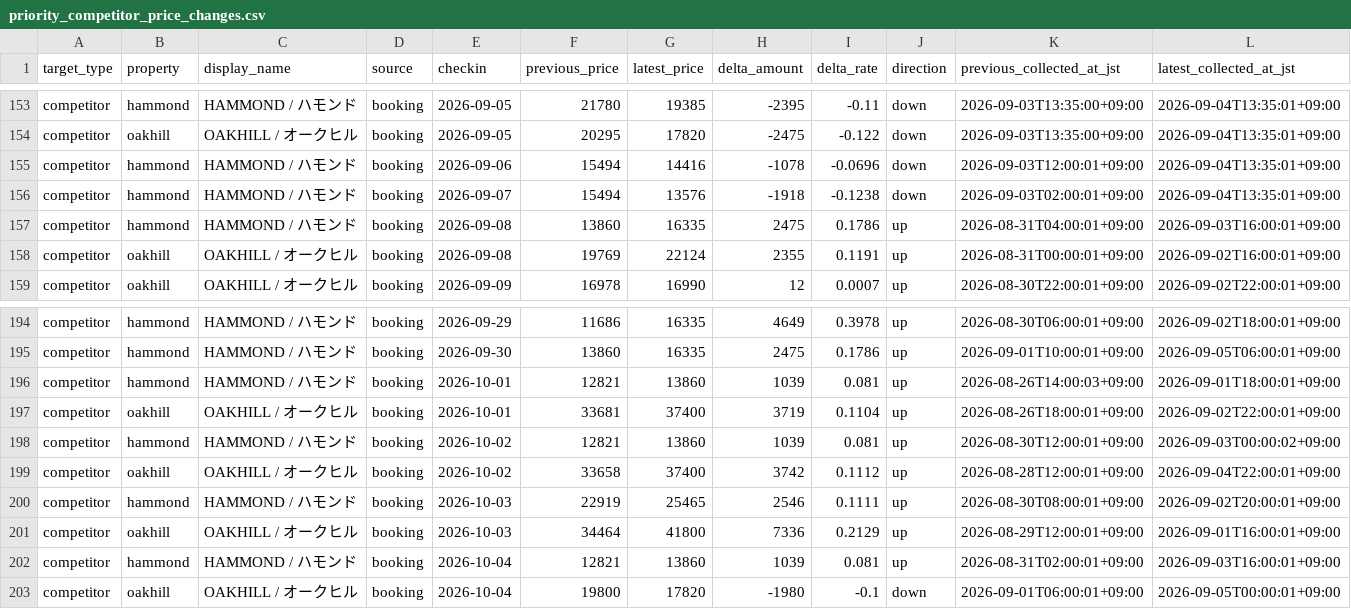
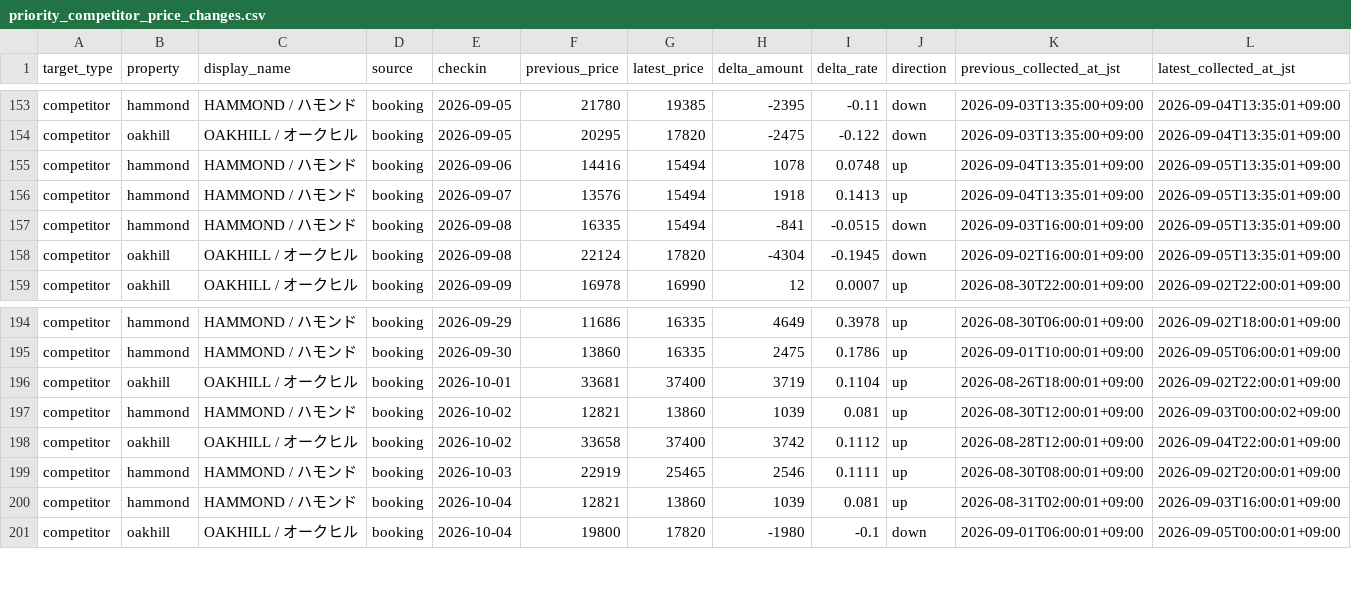
Before and after one commit to ginisato-hash/zao-market-intelligence, a CSV file: apps/zmi-bi-web/data/priority_competitor_price_changes.csv, drawn as a sheet; only a part is shown, gaps mark what is left out.

```diff
--- a/apps/zmi-bi-web/data/priority_competitor_price_changes.csv
+++ b/apps/zmi-bi-web/data/priority_competitor_price_changes.csv
@@ -154,6 +154,6 @@ competitor,hammond,HAMMOND / ハモンド,booking,2026-09-05,21780,19385,-2395,-
 competitor,oakhill,OAKHILL / オークヒル,booking,2026-09-05,20295,17820,-2475,-0.122,down,2026-09-03T13:35:00+09:00,2026-09-04T13:35:01+09:00
-competitor,hammond,HAMMOND / ハモンド,booking,2026-09-06,15494,14416,-1078,-0.0696,down,2026-09-03T12:00:01+09:00,2026-09-04T13:35:01+09:00
-competitor,hammond,HAMMOND / ハモンド,booking,2026-09-07,15494,13576,-1918,-0.1238,down,2026-09-03T02:00:01+09:00,2026-09-04T13:35:01+09:00
-competitor,hammond,HAMMOND / ハモンド,booking,2026-09-08,13860,16335,2475,0.1786,up,2026-08-31T04:00:01+09:00,2026-09-03T16:00:01+09:00
-competitor,oakhill,OAKHILL / オークヒル,booking,2026-09-08,19769,22124,2355,0.1191,up,2026-08-31T00:00:01+09:00,2026-09-02T16:00:01+09:00
+competitor,hammond,HAMMOND / ハモンド,booking,2026-09-06,14416,15494,1078,0.0748,up,2026-09-04T13:35:01+09:00,2026-09-05T13:35:01+09:00
+competitor,hammond,HAMMOND / ハモンド,booking,2026-09-07,13576,15494,1918,0.1413,up,2026-09-04T13:35:01+09:00,2026-09-05T13:35:01+09:00
+competitor,hammond,HAMMOND / ハモンド,booking,2026-09-08,16335,15494,-841,-0.0515,down,2026-09-03T16:00:01+09:00,2026-09-05T13:35:01+09:00
+competitor,oakhill,OAKHILL / オークヒル,booking,2026-09-08,22124,17820,-4304,-0.1945,down,2026-09-02T16:00:01+09:00,2026-09-05T13:35:01+09:00
 competitor,oakhill,OAKHILL / オークヒル,booking,2026-09-09,16978,16990,12,0.0007,up,2026-08-30T22:00:01+09:00,2026-09-02T22:00:01+09:00
@@ -195,3 +195,2 @@ competitor,hammond,HAMMOND / ハモンド,booking,2026-09-29,11686,16335,4649,0.
 competitor,hammond,HAMMOND / ハモンド,booking,2026-09-30,13860,16335,2475,0.1786,up,2026-09-01T10:00:01+09:00,2026-09-05T06:00:01+09:00
-competitor,hammond,HAMMOND / ハモンド,booking,2026-10-01,12821,13860,1039,0.081,up,2026-08-26T14:00:03+09:00,2026-09-01T18:00:01+09:00
 competitor,oakhill,OAKHILL / オークヒル,booking,2026-10-01,33681,37400,3719,0.1104,up,2026-08-26T18:00:01+09:00,2026-09-02T22:00:01+09:00
@@ -200,3 +199,2 @@ competitor,oakhill,OAKHILL / オークヒル,booking,2026-10-02,33658,37400,3742
 competitor,hammond,HAMMOND / ハモンド,booking,2026-10-03,22919,25465,2546,0.1111,up,2026-08-30T08:00:01+09:00,2026-09-02T20:00:01+09:00
-competitor,oakhill,OAKHILL / オークヒル,booking,2026-10-03,34464,41800,7336,0.2129,up,2026-08-29T12:00:01+09:00,2026-09-01T16:00:01+09:00
 competitor,hammond,HAMMOND / ハモンド,booking,2026-10-04,12821,13860,1039,0.081,up,2026-08-31T02:00:01+09:00,2026-09-03T16:00:01+09:00
```
Also changed, not shown: apps/zmi-bi-web/data/market_dp_pressure_by_checkin.csv, apps/zmi-bi-web/data/market_price_movement_signals.csv, 11 other files.
